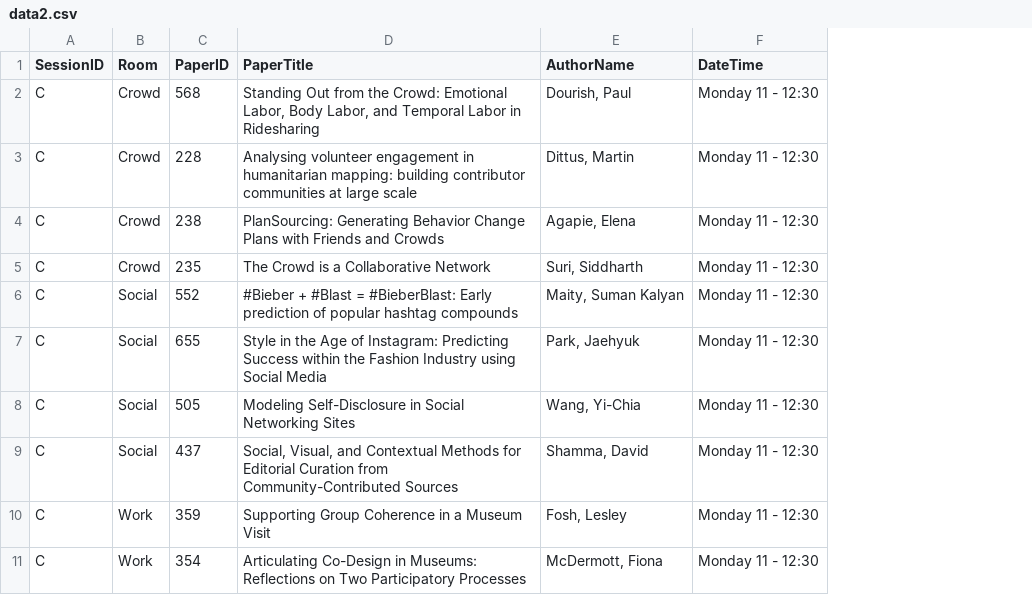
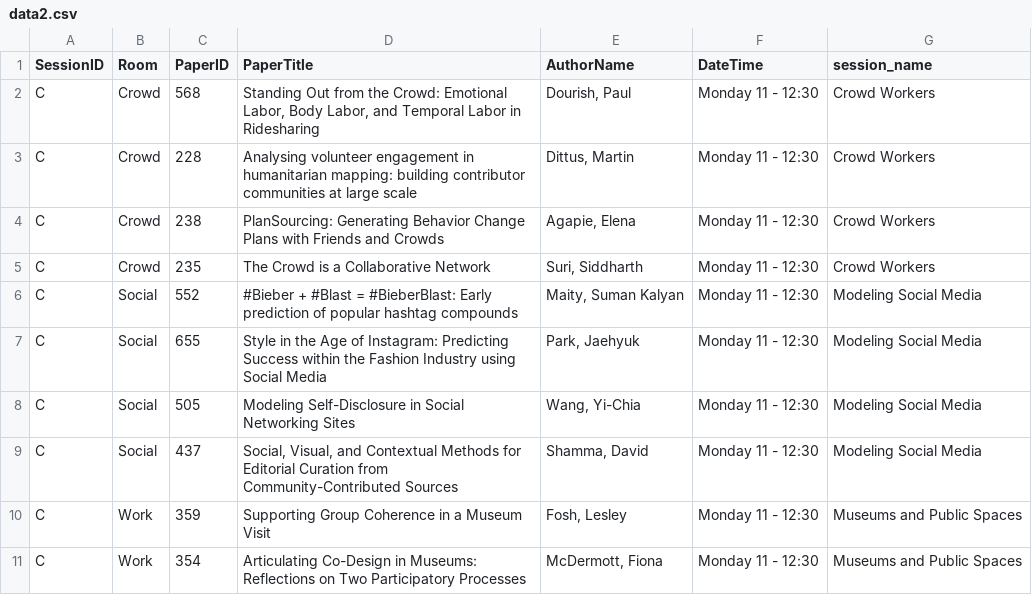
Before and after one commit to ywteh/confer, a CSV file: data/cscw2016/data2.csv, drawn as a sheet; only a part is shown; the diff names each change by its address in the sheet, - before the commit and + after, or states it on an @@ line.

Commit message:
add session names

```diff
--- a/data/cscw2016/data2.csv
+++ b/data/cscw2016/data2.csv
+column G (session_name), rows 2-11: Crowd Workers | Crowd Workers | Crowd Workers | Crowd Workers | Modeling Social Media | Modeling Social Media | Modeling Social Media | Modeling Social Media | Museums and Public Spaces | Museums and Public Spaces
```
Also changed, not shown: 3 other files.
